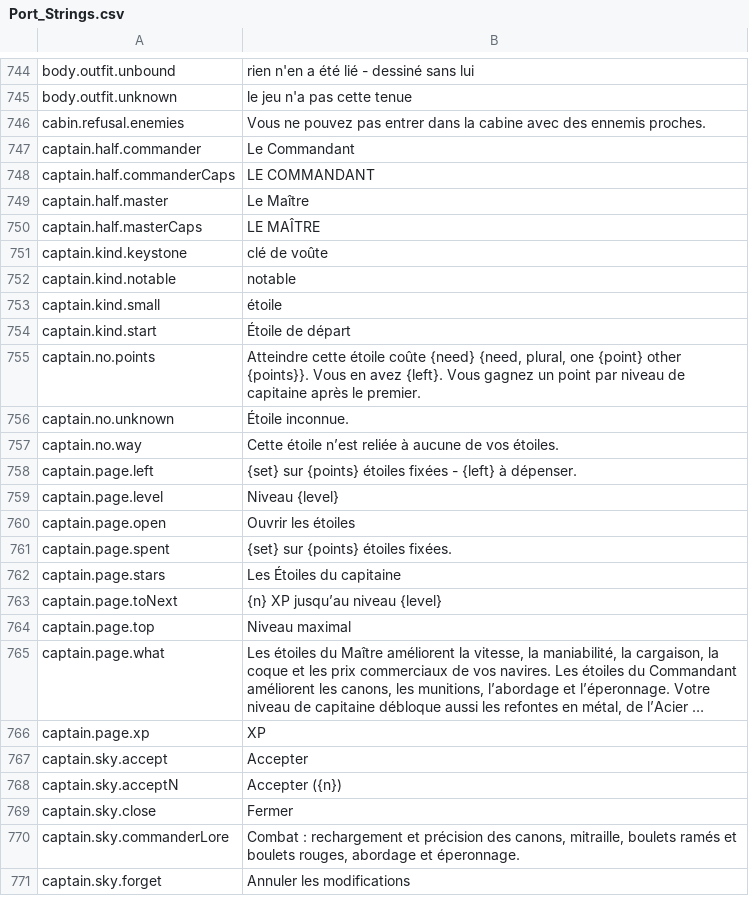
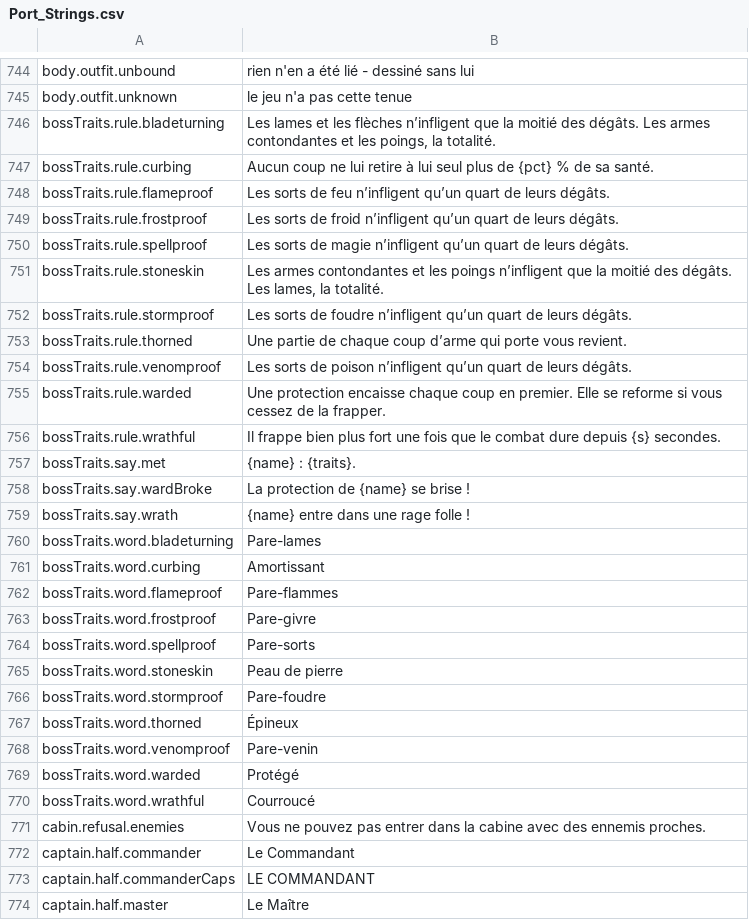
Before and after one commit to Hazerre/daggerfall-js-source, a CSV file: locales/fr/Port_Strings.csv, drawn as a sheet; only a part is shown, gaps mark what is left out; the shorter side is filled out with more unchanged rows; long unchanged cells end in …; the diff covers the shown part only.

```diff
--- a/locales/fr/Port_Strings.csv
+++ b/locales/fr/Port_Strings.csv
@@ -745,2 +745,27 @@ body.outfit.unbound,"rien n'en a été lié - dessiné sans lui"
 body.outfit.unknown,"le jeu n'a pas cette tenue"
+bossTraits.rule.bladeturning,"Les lames et les flèches n’infligent que la moitié des dégâts. Les armes contondantes et les poings, la totalité."
+bossTraits.rule.curbing,"Aucun coup ne lui retire à lui seul plus de {pct} % de sa santé."
+bossTraits.rule.flameproof,"Les sorts de feu n’infligent qu’un quart de leurs dégâts."
+bossTraits.rule.frostproof,"Les sorts de froid n’infligent qu’un quart de leurs dégâts."
+bossTraits.rule.spellproof,"Les sorts de magie n’infligent qu’un quart de leurs dégâts."
+bossTraits.rule.stoneskin,"Les armes contondantes et les poings n’infligent que la moitié des dégâts. Les lames, la totalité."
+bossTraits.rule.stormproof,"Les sorts de foudre n’infligent qu’un quart de leurs dégâts."
+bossTraits.rule.thorned,"Une partie de chaque coup d’arme qui porte vous revient."
+bossTraits.rule.venomproof,"Les sorts de poison n’infligent qu’un quart de leurs dégâts."
+bossTraits.rule.warded,"Une protection encaisse chaque coup en premier. Elle se reforme si vous cessez de la frapper."
+bossTraits.rule.wrathful,"Il frappe bien plus fort une fois que le combat dure depuis {s} secondes."
+bossTraits.say.met,"{name} : {traits}."
+bossTraits.say.wardBroke,"La protection de {name} se brise !"
+bossTraits.say.wrath,"{name} entre dans une rage folle !"
+bossTraits.word.bladeturning,"Pare-lames"
+bossTraits.word.curbing,"Amortissant"
+bossTraits.word.flameproof,"Pare-flammes"
+bossTraits.word.frostproof,"Pare-givre"
+bossTraits.word.spellproof,"Pare-sorts"
+bossTraits.word.stoneskin,"Peau de pierre"
+bossTraits.word.stormproof,"Pare-foudre"
+bossTraits.word.thorned,"Épineux"
+bossTraits.word.venomproof,"Pare-venin"
+bossTraits.word.warded,"Protégé"
+bossTraits.word.wrathful,"Courroucé"
 cabin.refusal.enemies,"Vous ne pouvez pas entrer dans la cabine avec des ennemis proches."
```
Also changed, not shown: 47 added rows elsewhere in this file, locales/bg/Port_Strings.csv, locales/de/Port_Strings.csv, 55 other files.
